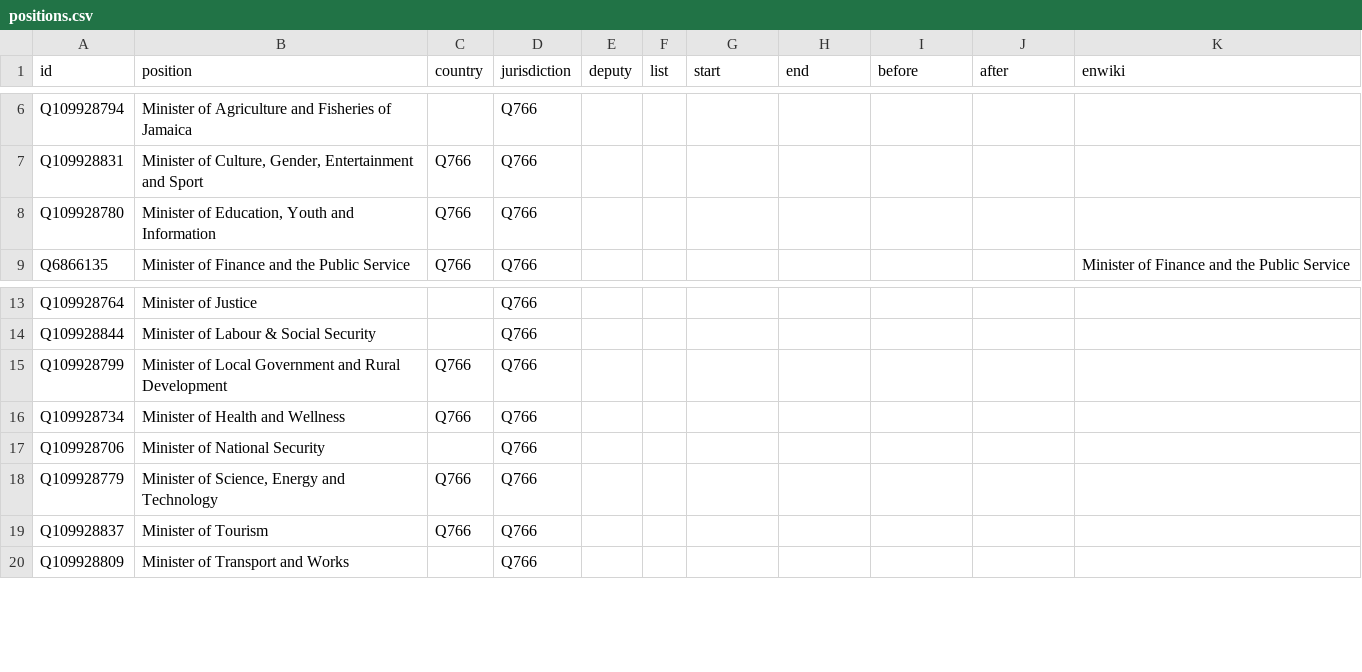
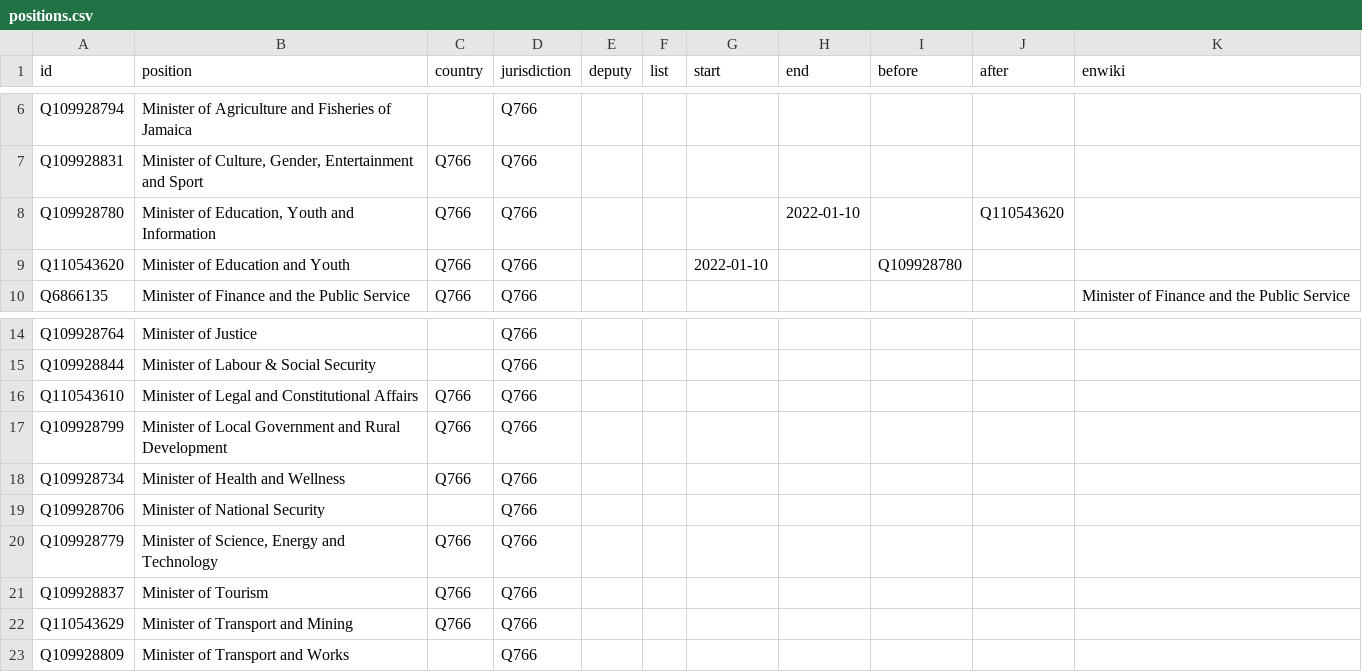
Before and after one commit to every-politician-scrapers/jamaica-ministers, a CSV file: html/positions.csv, drawn as a sheet; only a part is shown, gaps mark what is left out.

```diff
--- a/html/positions.csv
+++ b/html/positions.csv
@@ -7,3 +7,4 @@ Q109928794,Minister of Agriculture and Fisheries of Jamaica,,Q766,,,,,,,
 Q109928831,"Minister of Culture, Gender, Entertainment and Sport",Q766,Q766,,,,,,,
-Q109928780,"Minister of Education, Youth and Information",Q766,Q766,,,,,,,
+Q109928780,"Minister of Education, Youth and Information",Q766,Q766,,,,2022-01-10,,Q110543620,
+Q110543620,Minister of Education and Youth,Q766,Q766,,,2022-01-10,,Q109928780,,
 Q6866135,Minister of Finance and the Public Service,Q766,Q766,,,,,,,Minister of Finance and the Public Service
@@ -14,2 +15,3 @@ Q109928764,Minister of Justice,,Q766,,,,,,,
 Q109928844,Minister of Labour & Social Security,,Q766,,,,,,,
+Q110543610,Minister of Legal and Constitutional Affairs,Q766,Q766,,,,,,,
 Q109928799,Minister of Local Government and Rural Development,Q766,Q766,,,,,,,
@@ -19,2 +21,3 @@ Q109928779,"Minister of Science, Energy and Technology",Q766,Q766,,,,,,,
 Q109928837,Minister of Tourism,Q766,Q766,,,,,,,
+Q110543629,Minister of Transport and Mining,Q766,Q766,,,,,,,
 Q109928809,Minister of Transport and Works,,Q766,,,,,,,
```
Also changed, not shown: html/current.csv, html/holders21.csv, 1 other file.
